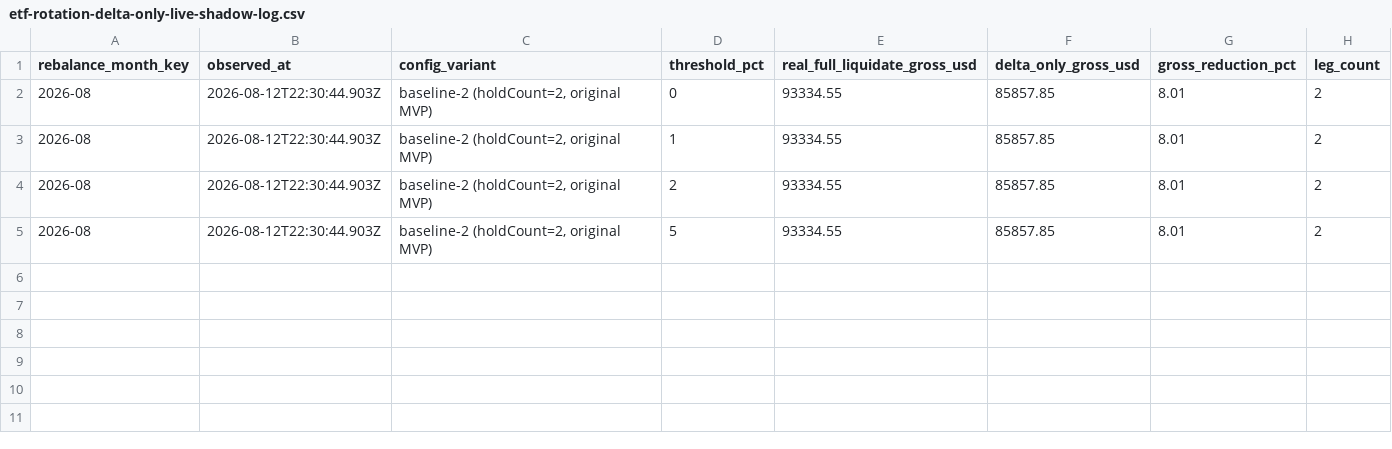
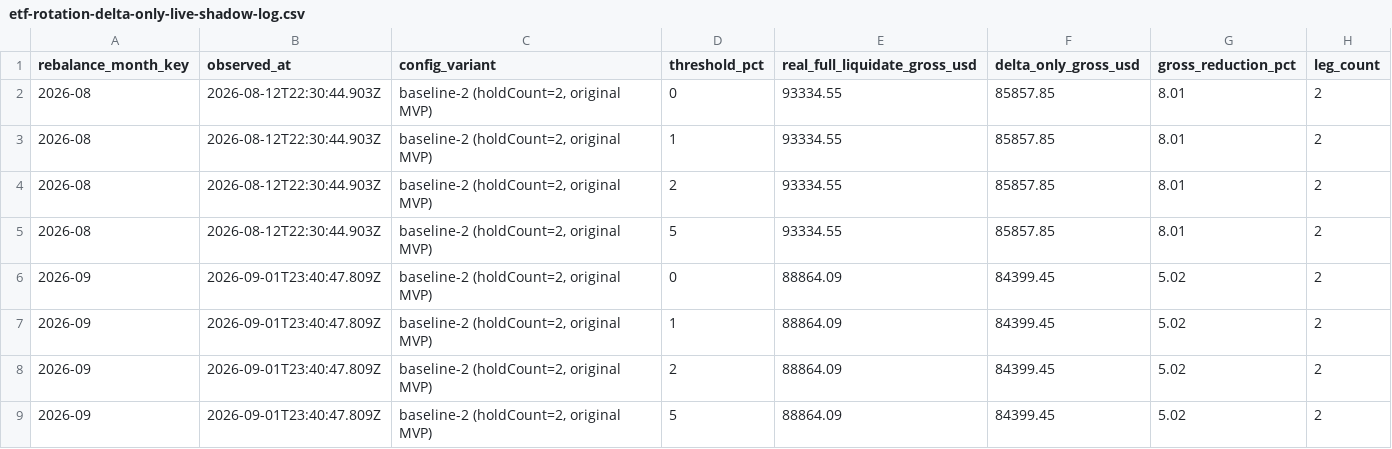
Before and after one commit to Alexul-AI/ai-trading-agent, a CSV file: backend/data/backtest-reports/etf-rotation/etf-rotation-delta-only-live-shadow-log.csv, drawn as a sheet; the diff names each change by its address in the sheet, - before the commit and + after, or states it on an @@ line.

```diff
--- a/backend/data/backtest-reports/etf-rotation/etf-rotation-delta-only-live-shadow-log.csv
+++ b/backend/data/backtest-reports/etf-rotation/etf-rotation-delta-only-live-shadow-log.csv
+row 6: 2026-09 | 2026-09-01T23:40:47.809Z | baseline-2 (holdCount=2, original MVP) | 0 | 88864.09 | 84399.45 | 5.02 | 2
+row 7: 2026-09 | 2026-09-01T23:40:47.809Z | baseline-2 (holdCount=2, original MVP) | 1 | 88864.09 | 84399.45 | 5.02 | 2
+row 8: 2026-09 | 2026-09-01T23:40:47.809Z | baseline-2 (holdCount=2, original MVP) | 2 | 88864.09 | 84399.45 | 5.02 | 2
+row 9: 2026-09 | 2026-09-01T23:40:47.809Z | baseline-2 (holdCount=2, original MVP) | 5 | 88864.09 | 84399.45 | 5.02 | 2
```
Also changed, not shown: 2 other files.
